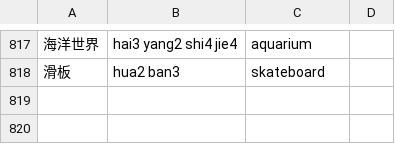
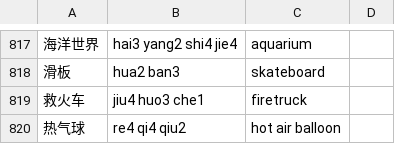
Before and after one commit to biesnecker/chineseclass, a CSV file: input.csv, drawn as a sheet; only a part is shown, gaps mark what is left out; the diff names each change by its address in the sheet, - before the commit and + after, or states it on an @@ line.

```diff
--- a/input.csv
+++ b/input.csv
+row 819: 救火车 | jiu4 huo3 che1 | firetruck
+row 820: 热气球 | re4 qi4 qiu2 | hot air balloon
```
Also changed, not shown: 1 other file.
